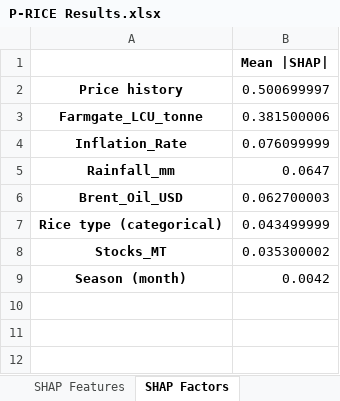
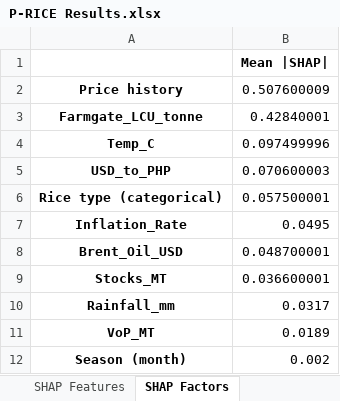
Before and after one commit to P-RICEr/P-RICE, an Excel workbook: Model Development/P-RICE Results.xlsx, sheet SHAP Factors, drawn as a sheet; values as stored, in another font and other column widths than the file's, no borders; removed rows and columns are numbered as before the commit, all else as after; the diff names each change by its address in the sheet, - before the commit and + after, or states it on an @@ line.

```diff
--- a/Model Development/P-RICE Results.xlsx (sheet SHAP Factors)
+++ b/Model Development/P-RICE Results.xlsx (sheet SHAP Factors)
-B2: 0.500699997
+B2: 0.507600009
-B3: 0.381500006
+B3: 0.42840001
+row 4: Temp_C | 0.097499996
+row 5: USD_to_PHP | 0.070600003
+row 6: Rice type (categorical) | 0.057500001
-B7: 0.076099999
+B7: 0.0495
-row 5: Rainfall_mm | 0.0647
-B8: 0.062700003
+B8: 0.048700001
-row 7: Rice type (categorical) | 0.043499999
-B9: 0.035300002
+B9: 0.036600001
+row 10: Rainfall_mm | 0.0317
+row 11: VoP_MT | 0.0189
-B12: 0.0042
+B12: 0.002
```
Also changed, not shown: sheet All Predictions, sheet Test by Rice Type, sheet Test Summary, sheet Val+Test Summary, sheet SHAP Features, sheet Horizon Decision, 2 more sheets, 13 other files.
